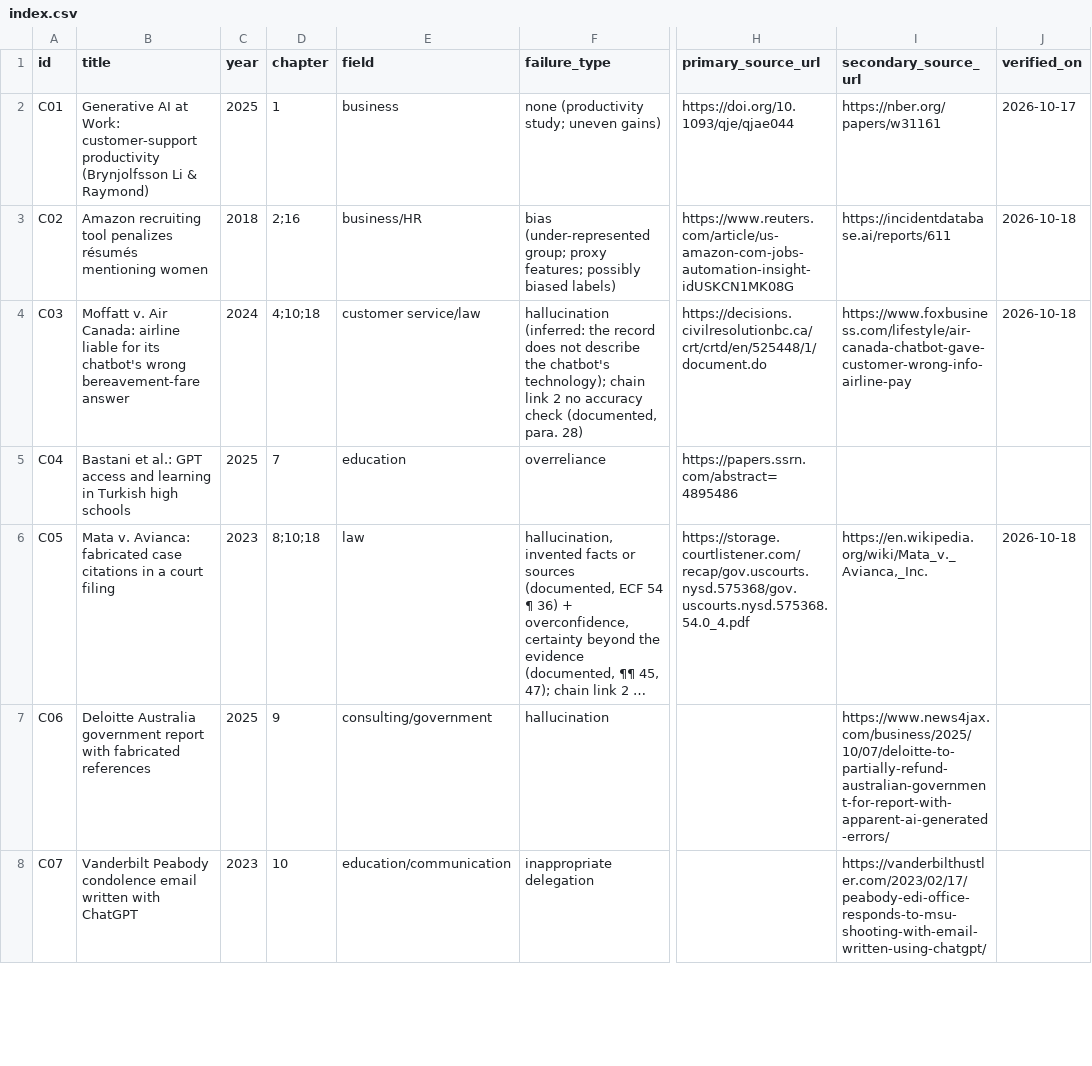
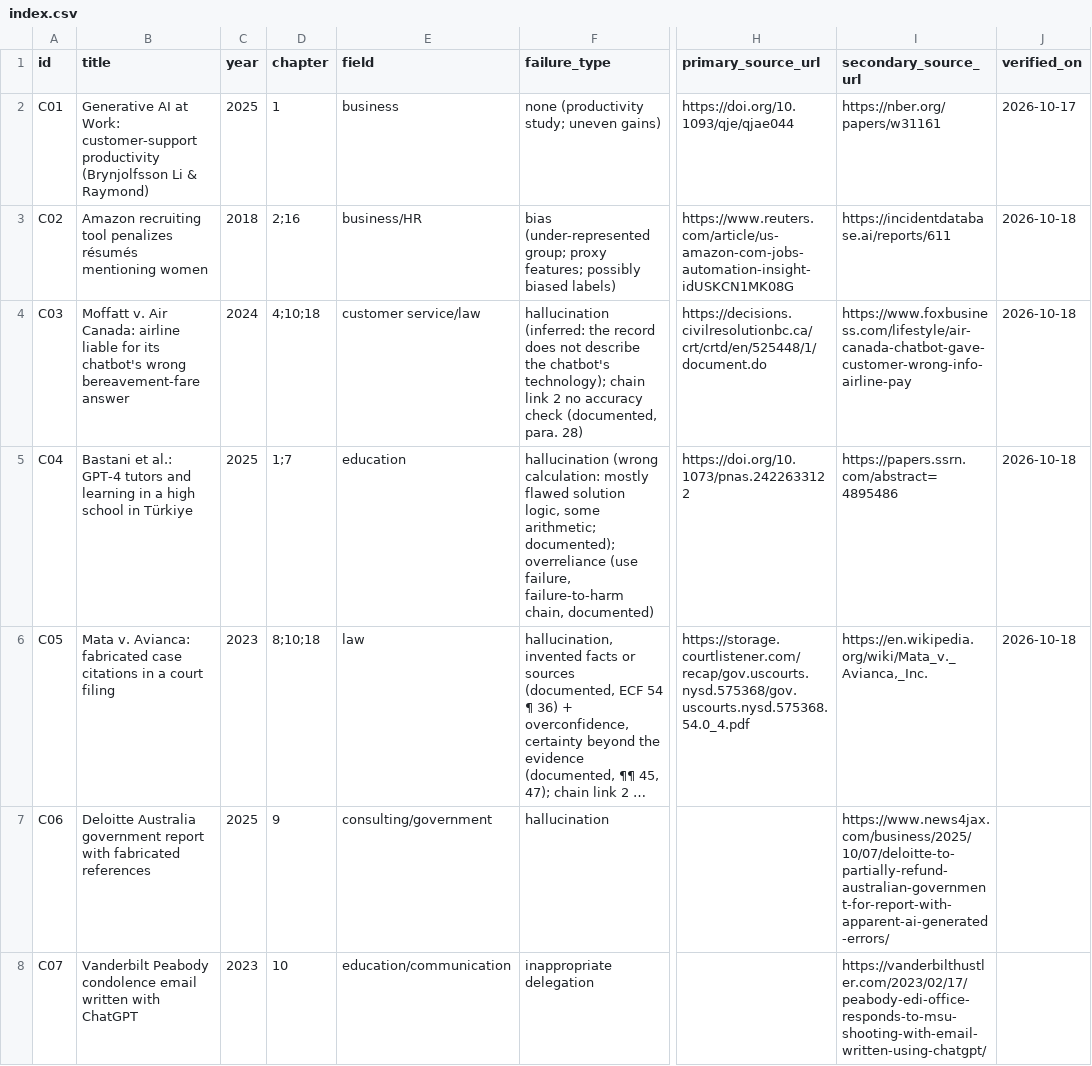
Before and after one commit to BilgisayarKavramlari/ai4all-book, a CSV file: cases/index.csv, drawn as a sheet; only a part is shown, gaps mark what is left out; long unchanged cells end in …; the diff names each change by its address in the sheet, - before the commit and + after, or states it on an @@ line.

```diff
--- a/cases/index.csv
+++ b/cases/index.csv
-B5 (title): …et al.: GPT access and learning in Turkish high schools
+B5 (title): …et al.: GPT-4 tutors and learning in a high school in Türkiye
-D5 (chapter): 7
+D5 (chapter): 1;7
-F5 (failure_type): overreliance
+F5 (failure_type): hallucination (wrong calculation: mostly flawed solution logic, some arithmetic; documented); overreliance (use failure, failure-to-harm chain, documented)
-H5 (primary_source_url): https://papers.ssrn.com/abstract=4895486
+H5 (primary_source_url): https://doi.org/10.1073/pnas.2422633122
-I5 (secondary_source_url): (empty)
+I5 (secondary_source_url): https://papers.ssrn.com/abstract=4895486
-J5 (verified_on): (empty)
+J5 (verified_on): 2026-10-18
```
Also changed, not shown: figures/index.csv, 17 other files.
